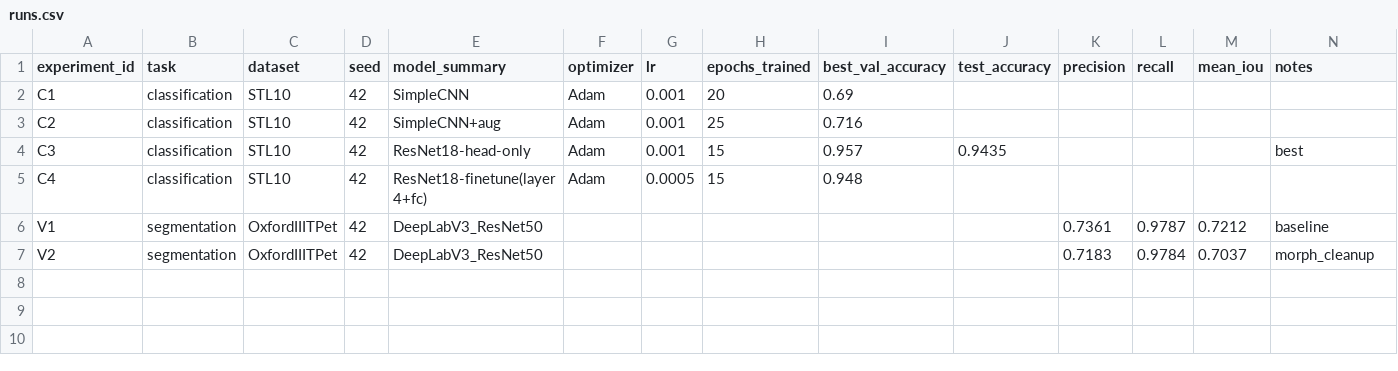
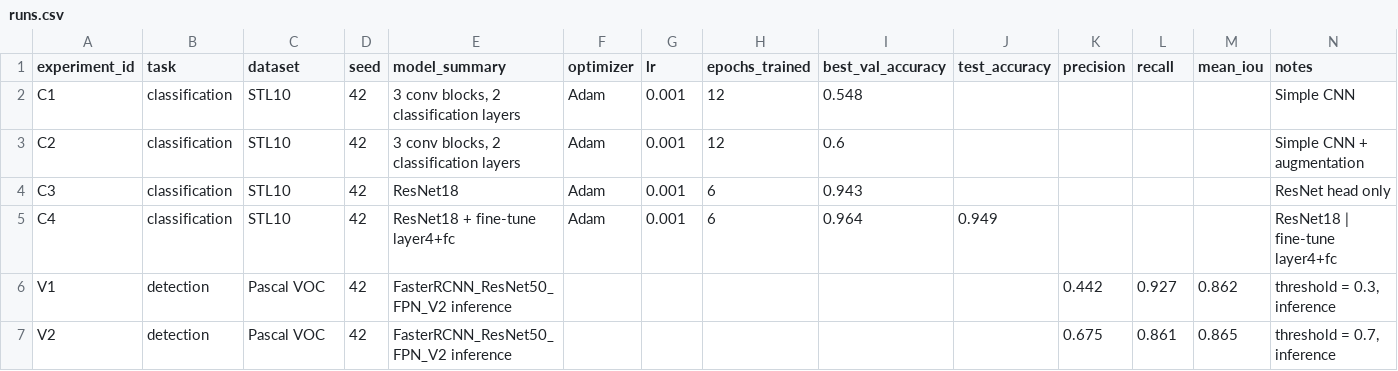
Before and after one commit to fimaruyn/rag-assistant, a CSV file: homeworks/HW10-11/artifacts/runs.csv, drawn as a sheet; the diff names each change by its address in the sheet, - before the commit and + after, or states it on an @@ line.

```diff
--- a/homeworks/HW10-11/artifacts/runs.csv
+++ b/homeworks/HW10-11/artifacts/runs.csv
-E2 (model_summary): SimpleCNN
+E2 (model_summary): 3 conv blocks, 2 classification layers
-H2 (epochs_trained): 20
+H2 (epochs_trained): 12
-I2 (best_val_accuracy): 0.69
+I2 (best_val_accuracy): 0.548
-N2 (notes): (empty)
+N2 (notes): Simple CNN
-E3 (model_summary): SimpleCNN+aug
+E3 (model_summary): 3 conv blocks, 2 classification layers
-H3 (epochs_trained): 25
+H3 (epochs_trained): 12
-I3 (best_val_accuracy): 0.716
+I3 (best_val_accuracy): 0.6
-N3 (notes): (empty)
+N3 (notes): Simple CNN + augmentation
-E4 (model_summary): ResNet18-head-only
+E4 (model_summary): ResNet18
-H4:H5 (epochs_trained): 15
+H4:H5 (epochs_trained): 6
-I4 (best_val_accuracy): 0.957
+I4 (best_val_accuracy): 0.943
-J4 (test_accuracy): 0.9435
+J4 (test_accuracy): (empty)
-N4 (notes): best
+N4 (notes): ResNet head only
-E5 (model_summary): ResNet18-finetune(layer4+fc)
+E5 (model_summary): ResNet18 + fine-tune layer4+fc
-G5 (lr): 0.0005
+G5 (lr): 0.001
-I5 (best_val_accuracy): 0.948
+I5 (best_val_accuracy): 0.964
-J5 (test_accuracy): (empty)
+J5 (test_accuracy): 0.949
-N5 (notes): (empty)
+N5 (notes): ResNet18 | fine-tune layer4+fc
-B6:B7 (task): segmentation
+B6:B7 (task): detection
-C6:C7 (dataset): OxfordIIITPet
+C6:C7 (dataset): Pascal VOC
-E6:E7 (model_summary): DeepLabV3_ResNet50
+E6:E7 (model_summary): FasterRCNN_ResNet50_FPN_V2 inference
-K6 (precision): 0.7361
+K6 (precision): 0.442
-L6 (recall): 0.9787
+L6 (recall): 0.927
-M6 (mean_iou): 0.7212
+M6 (mean_iou): 0.862
-N6 (notes): baseline
+N6 (notes): threshold = 0.3, inference
-K7 (precision): 0.7183
+K7 (precision): 0.675
-L7 (recall): 0.9784
+L7 (recall): 0.861
-M7 (mean_iou): 0.7037
+M7 (mean_iou): 0.865
-N7 (notes): morph_cleanup
+N7 (notes): threshold = 0.7, inference
```
Also changed, not shown: homeworks/HW12/artifacts/runs.csv, 21 other files.
